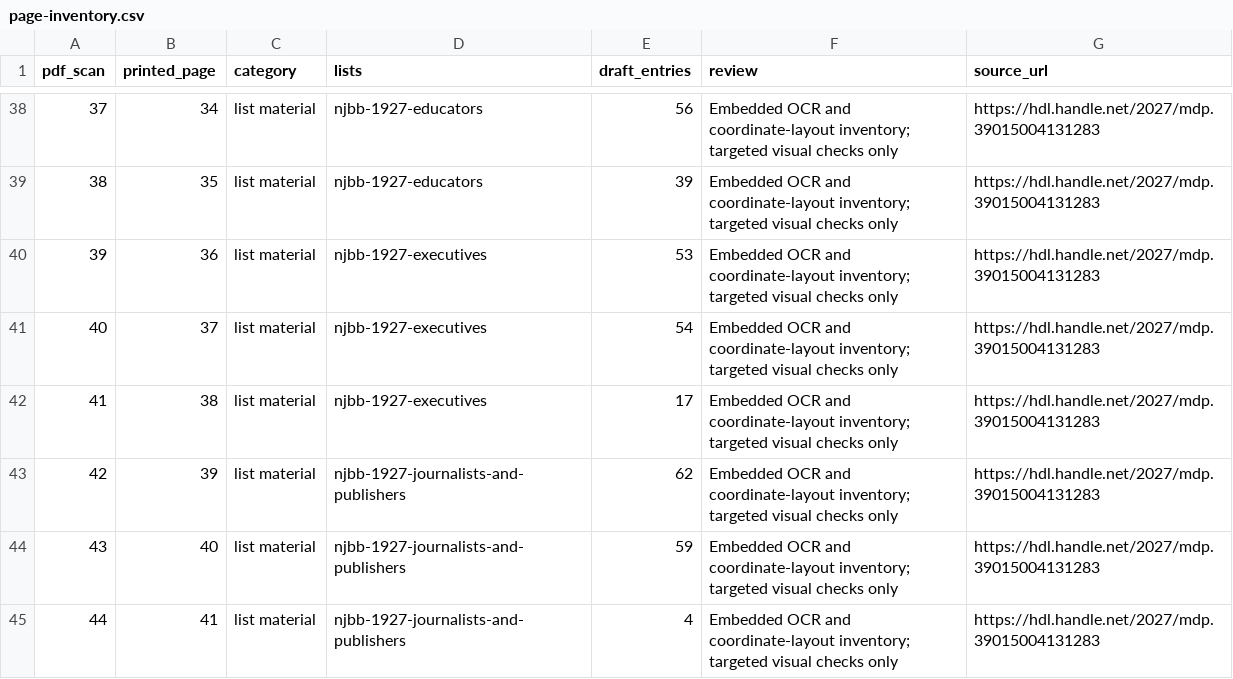
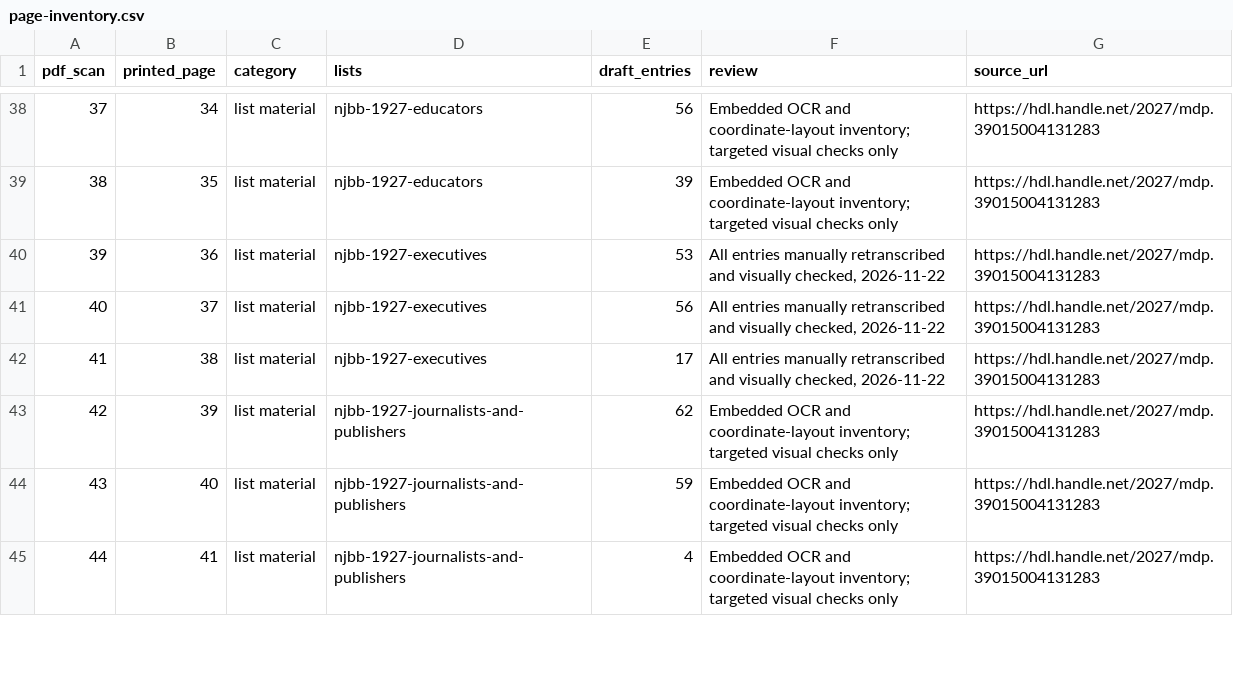
Before and after one commit to judaicadh/listsexplorer, a CSV file: src/assets/reviews/njbb-1927/page-inventory.csv, drawn as a sheet; only a part is shown, gaps mark what is left out.

```diff
--- a/src/assets/reviews/njbb-1927/page-inventory.csv
+++ b/src/assets/reviews/njbb-1927/page-inventory.csv
@@ -39,5 +39,5 @@ pdf_scan,printed_page,category,lists,draft_entries,review,source_url
 38,35,list material,njbb-1927-educators,39,Embedded OCR and coordinate-layout inventory; targeted visual checks only,https://hdl.handle.net/2027/mdp.39015004131283
-39,36,list material,njbb-1927-executives,53,Embedded OCR and coordinate-layout inventory; targeted visual checks only,https://hdl.handle.net/2027/mdp.39015004131283
-40,37,list material,njbb-1927-executives,54,Embedded OCR and coordinate-layout inventory; targeted visual checks only,https://hdl.handle.net/2027/mdp.39015004131283
-41,38,list material,njbb-1927-executives,17,Embedded OCR and coordinate-layout inventory; targeted visual checks only,https://hdl.handle.net/2027/mdp.39015004131283
+39,36,list material,njbb-1927-executives,53,"All entries manually retranscribed and visually checked, 2026-11-22",https://hdl.handle.net/2027/mdp.39015004131283
+40,37,list material,njbb-1927-executives,56,"All entries manually retranscribed and visually checked, 2026-11-22",https://hdl.handle.net/2027/mdp.39015004131283
+41,38,list material,njbb-1927-executives,17,"All entries manually retranscribed and visually checked, 2026-11-22",https://hdl.handle.net/2027/mdp.39015004131283
 42,39,list material,njbb-1927-journalists-and-publishers,62,Embedded OCR and coordinate-layout inventory; targeted visual checks only,https://hdl.handle.net/2027/mdp.39015004131283
```
Also changed, not shown: data/sources.csv, src/assets/reviews/njbb-1927/list-inventory.csv, 14 other files.
